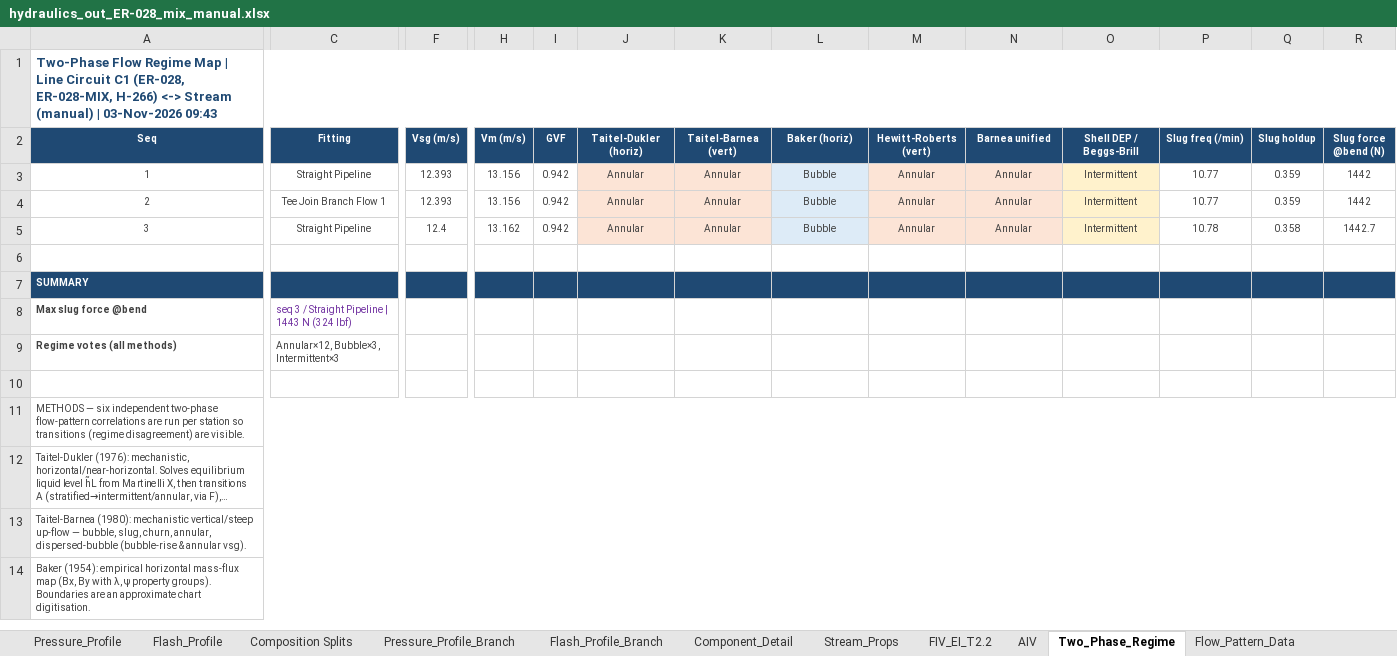
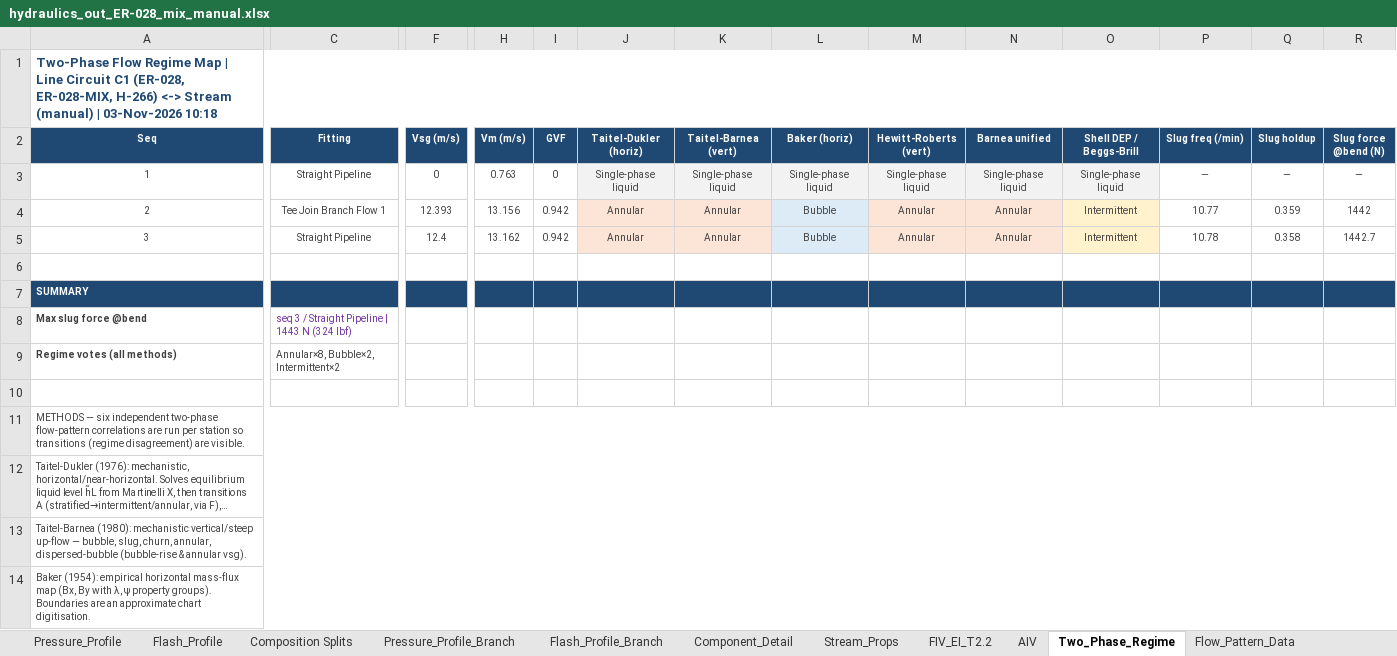
Before and after one commit to ipratikmenon/procalc, an Excel workbook: Hydraulics/hydraulics_out_ER-028_mix_manual.xlsx, sheet Two_Phase_Regime, drawn as a sheet; only a part is shown, gaps mark what is left out; long unchanged cells end in …; values as stored, in another font and other column widths than the file's, no borders; the diff names each change by its address in the sheet, - before the commit and + after, or states it on an @@ line.

```diff
--- a/Hydraulics/hydraulics_out_ER-028_mix_manual.xlsx (sheet Two_Phase_Regime)
+++ b/Hydraulics/hydraulics_out_ER-028_mix_manual.xlsx (sheet Two_Phase_Regime)
-A1 (Seq): …| 03-Nov-2026 09:43
+A1 (Seq): …| 03-Nov-2026 10:18
-F3 (Vsg (m/s)): 12.393
+F3 (Vsg (m/s)): 0
-H3 (Vm (m/s)): 13.156
+H3 (Vm (m/s)): 0.763
-I3 (GVF): 0.942
+I3 (GVF): 0
-J3 (Taitel-Dukler (horiz)): Annular
+J3 (Taitel-Dukler (horiz)): Single-phase liquid
-J3:K3 fill: #FCE4D6
+J3:K3 fill: #F2F2F2
-K3 (Taitel-Barnea (vert)): Annular
+K3 (Taitel-Barnea (vert)): Single-phase liquid
-L3 (Baker (horiz)): Bubble
+L3 (Baker (horiz)): Single-phase liquid
-M3 (Hewitt-Roberts (vert)): Annular
+M3 (Hewitt-Roberts (vert)): Single-phase liquid
-M3:N3 fill: #FCE4D6
+M3:N3 fill: #F2F2F2
-N3 (Barnea unified): Annular
+N3 (Barnea unified): Single-phase liquid
-O3 (Shell DEP / Beggs-Brill): Intermittent
+O3 (Shell DEP / Beggs-Brill): Single-phase liquid
-O3 fill: #FFF2CC
+O3 fill: #F2F2F2
-P3 (Slug freq (/min)): 10.77
+P3 (Slug freq (/min)): —
-Q3 (Slug holdup): 0.359
+Q3 (Slug holdup): —
-R3 (Slug force @bend (N)): 1442
+R3 (Slug force @bend (N)): —
-C9 (Fitting): Annular×12, Bubble×3, Intermittent×3
+C9 (Fitting): Annular×8, Bubble×2, Intermittent×2
```
Also changed, not shown: sheet H Taitel-Dukler, sheet Flow_Pattern_Data, sheet V HEDH down, sheet V Oshinowo up, sheet H Baker (HEDH), sheet V Oshinowo down, 18 more sheets, charts or pictures, Hydraulics/pipeline_input_ER-028_mix_manual.xlsx, Hydraulics/pipeline_input_noiso.xlsx, 1 other file.
